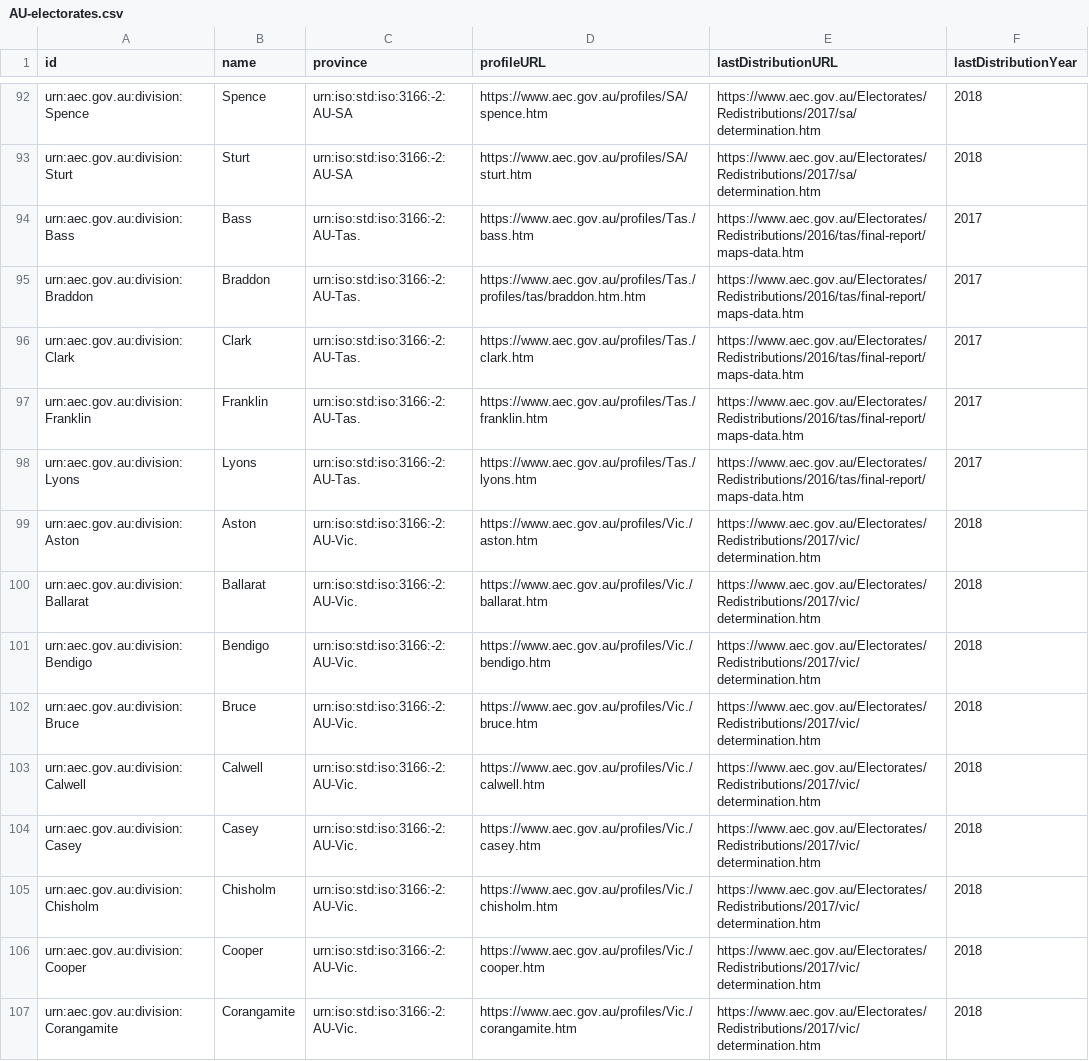
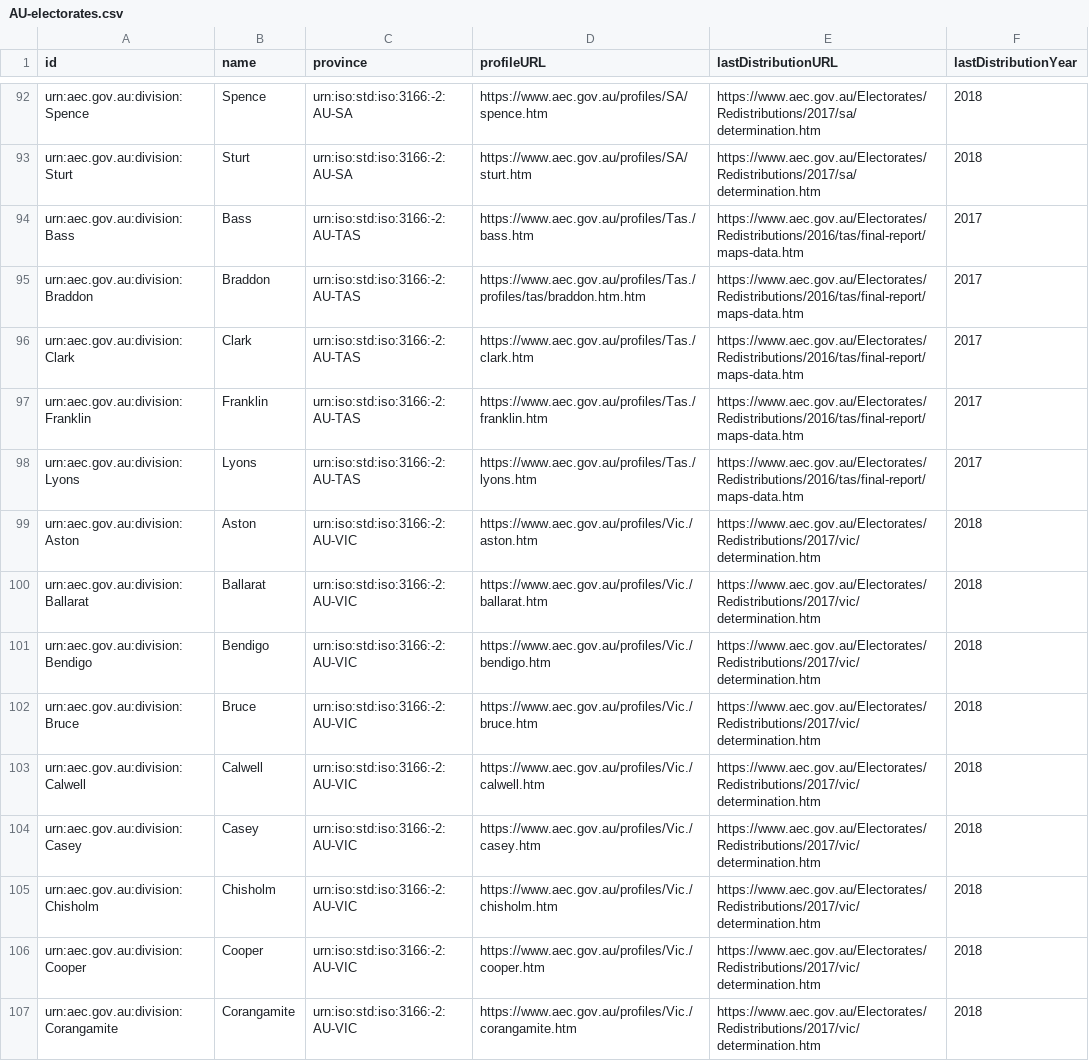
Before and after one commit to game-of-mates/game-of-mates, a CSV file: src/main/resources/parliament/AU-electorates.csv, drawn as a sheet; only a part is shown, gaps mark what is left out; the diff covers the shown part only; the diff names each change by its address in the sheet, - before the commit and + after, or states it on an @@ line.

```diff
--- a/src/main/resources/parliament/AU-electorates.csv
+++ b/src/main/resources/parliament/AU-electorates.csv
-C94:C98 (province): urn:iso:std:iso:3166:-2:AU-Tas.
+C94:C98 (province): urn:iso:std:iso:3166:-2:AU-TAS
-C99:C107 (province): urn:iso:std:iso:3166:-2:AU-Vic.
+C99:C107 (province): urn:iso:std:iso:3166:-2:AU-VIC
```
Also changed, not shown: 59 edited cells elsewhere in this file, 4 other files.
